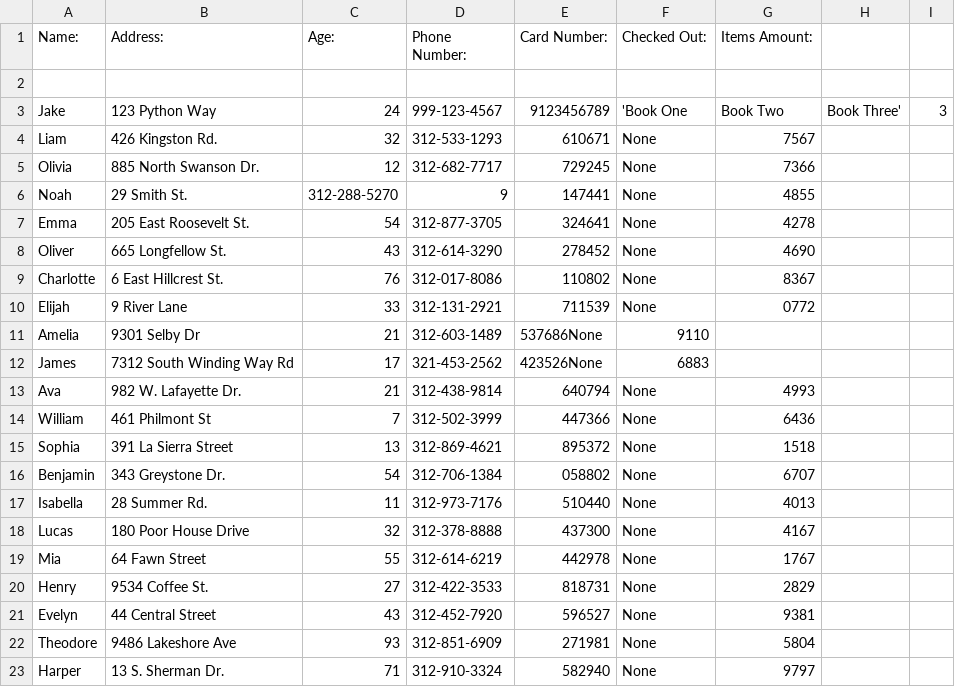
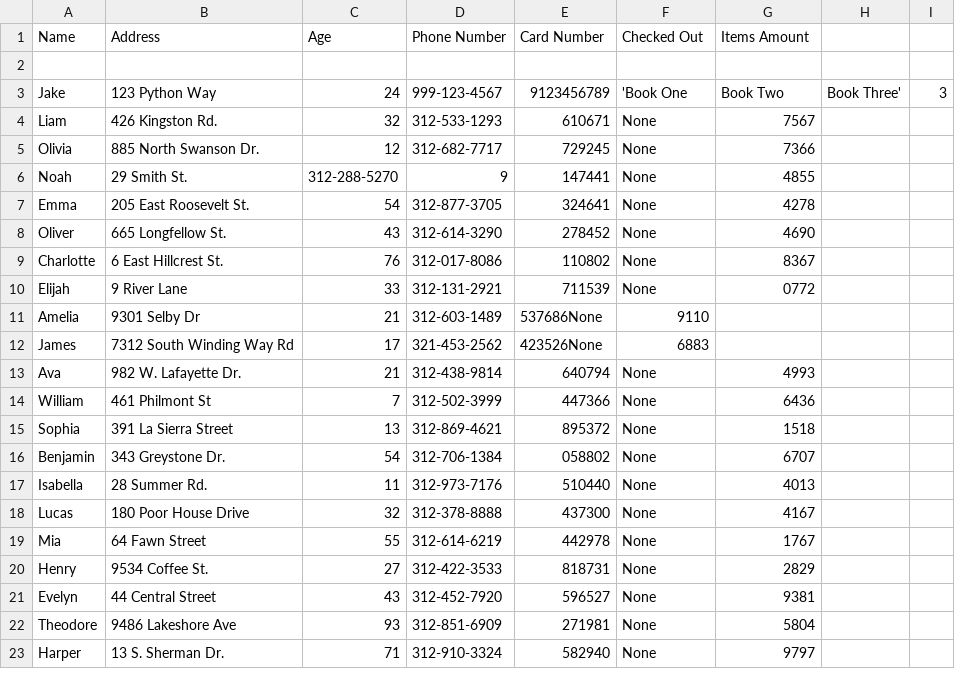
Before and after one commit to jtj60/LibraryProject, a CSV file: user.csv, drawn as a sheet.

```diff
--- a/user.csv
+++ b/user.csv
@@ -1,2 +1,2 @@
-Name:, Address:, Age:, Phone Number:, Card Number:, Checked Out:, Items Amount:
+Name, Address, Age, Phone Number, Card Number, Checked Out, Items Amount
 
```
Also changed, not shown: 4 other files.
